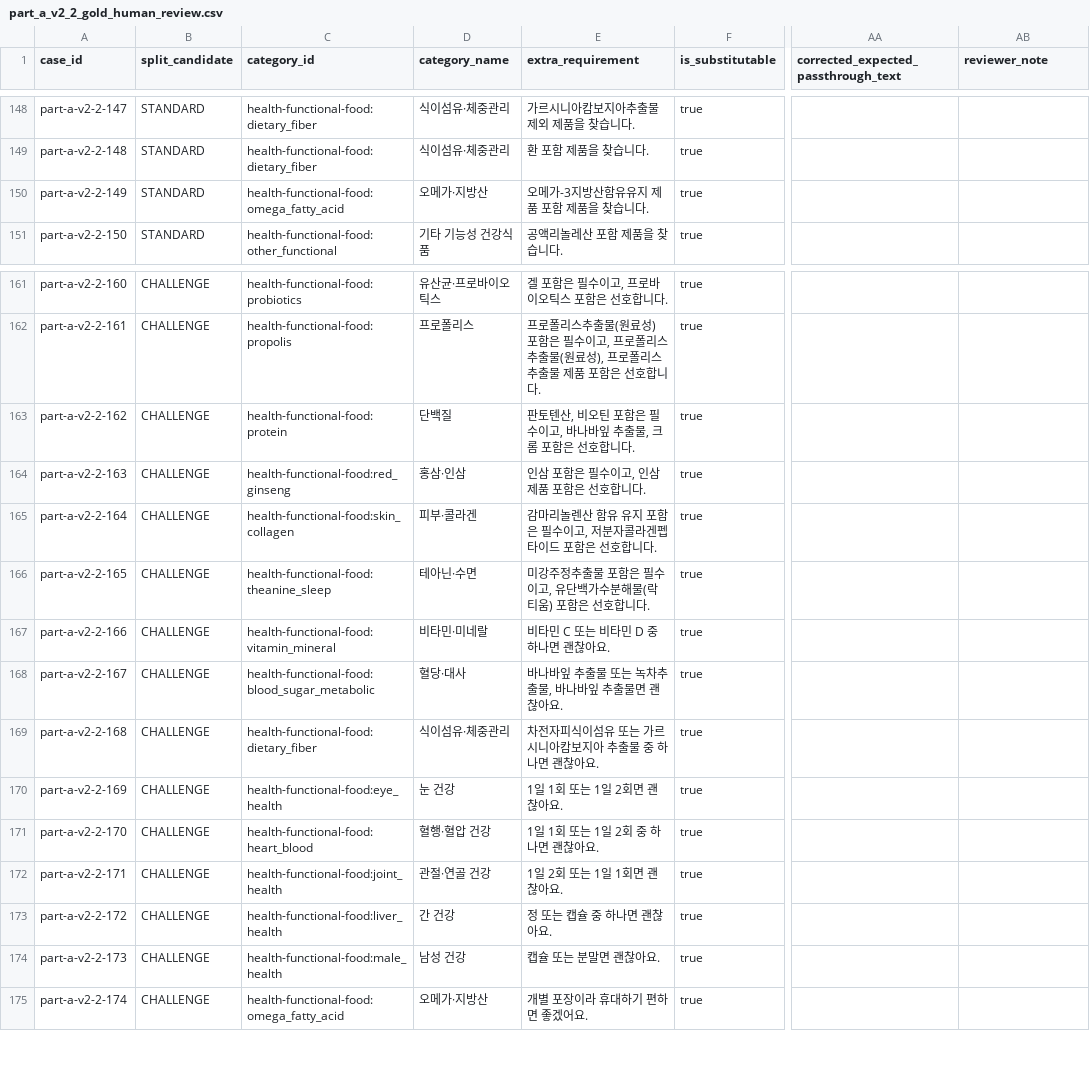
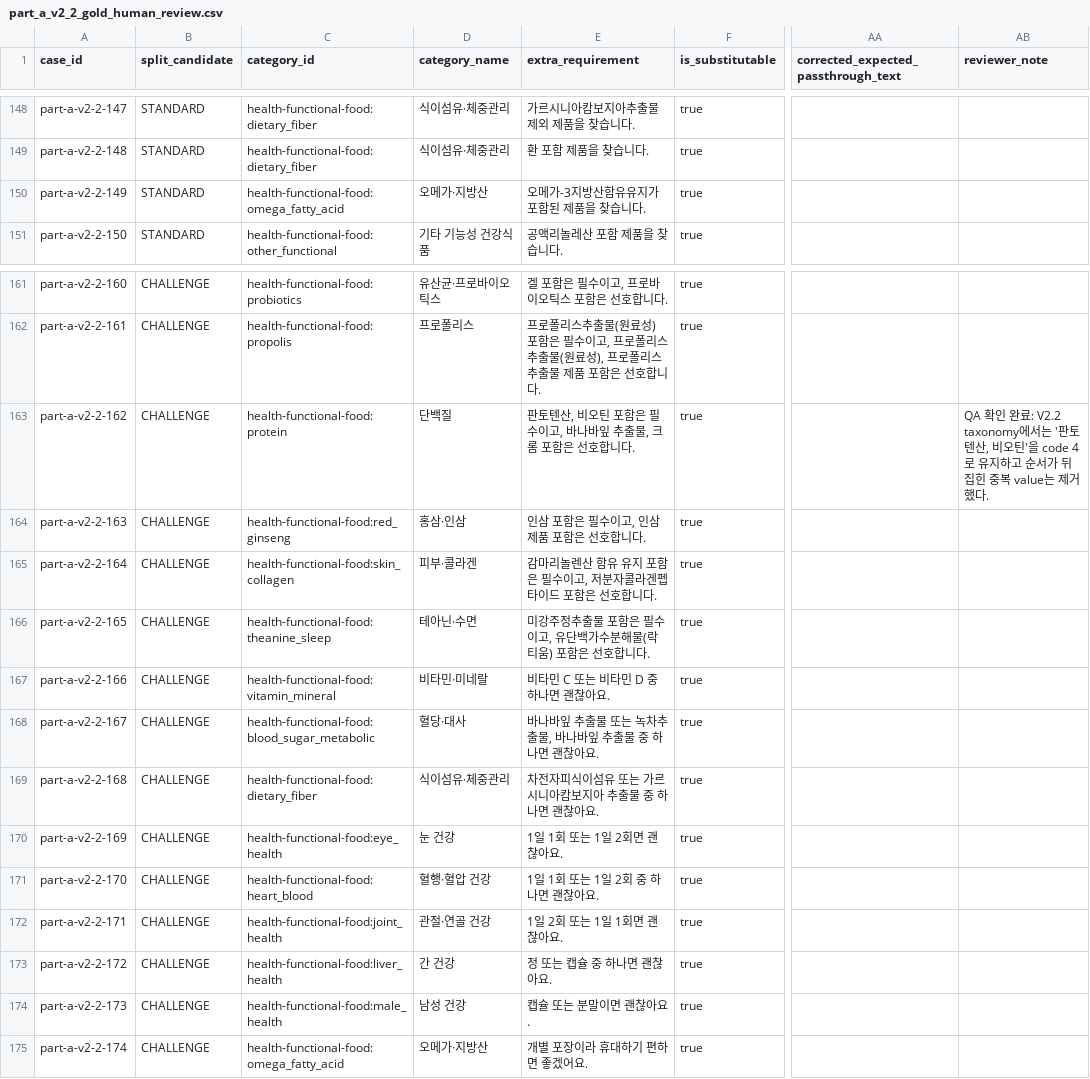
Before and after one commit to V-MoongCheap/MoongCheap-AI, a CSV file: data/review/part_a_v2_2_gold_human_review.csv, drawn as a sheet; only a part is shown, gaps mark what is left out; the diff covers the shown part only; the diff names each change by its address in the sheet, - before the commit and + after, or states it on an @@ line.

```diff
--- a/data/review/part_a_v2_2_gold_human_review.csv
+++ b/data/review/part_a_v2_2_gold_human_review.csv
-E150 (extra_requirement): 오메가-3지방산함유유지 제품 포함 제품을 찾습니다.
+E150 (extra_requirement): 오메가-3지방산함유유지가 포함된 제품을 찾습니다.
-AB163 (reviewer_note): (empty)
+AB163 (reviewer_note): QA 확인 완료: V2.2 taxonomy에서는 '판토텐산, 비오틴'을 code 4로 유지하고 순서가 뒤집힌 중복 value는 제거했다.
-E168 (extra_requirement): 바나바잎 추출물 또는 녹차추출물, 바나바잎 추출물면 괜찮아요.
+E168 (extra_requirement): 바나바잎 추출물 또는 녹차추출물, 바나바잎 추출물 중 하나면 괜찮아요.
-E174 (extra_requirement): 캡슐 또는 분말면 괜찮아요.
+E174 (extra_requirement): 캡슐 또는 분말이면 괜찮아요.
```
Also changed, not shown: 16 edited cells elsewhere in this file, 2 other files.
